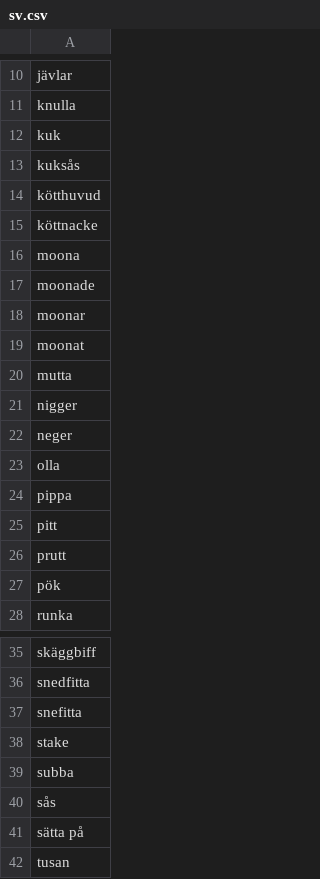
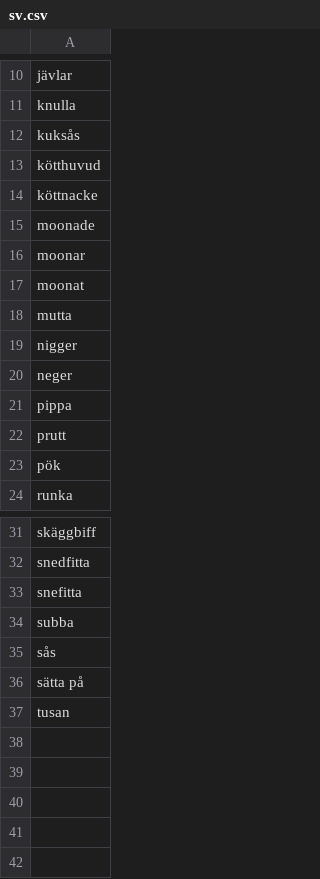
Before and after one commit to Joshua19Kim/gardenersGo, a CSV file: src/main/resources/static/wordlists/sv.csv, drawn as a sheet; only a part is shown, gaps mark what is left out.

```diff
--- a/src/main/resources/static/wordlists/sv.csv
+++ b/src/main/resources/static/wordlists/sv.csv
@@ -11,3 +11,2 @@ jävlar
 knulla
-kuk
 kuksås
@@ -15,3 +14,2 @@ kötthuvud
 köttnacke
-moona
 moonade
@@ -22,5 +20,3 @@ nigger
 neger
-olla
 pippa
-pitt
 prutt
@@ -37,3 +33,2 @@ snedfitta
 snefitta
-stake
 subba
```
Also changed, not shown: src/main/resources/static/wordlists/pt.csv, src/main/resources/static/wordlists/tr.csv.
